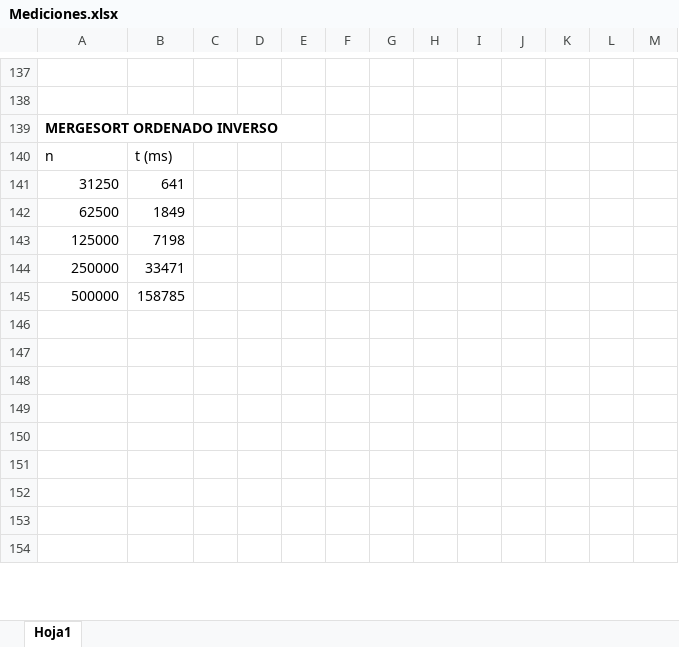
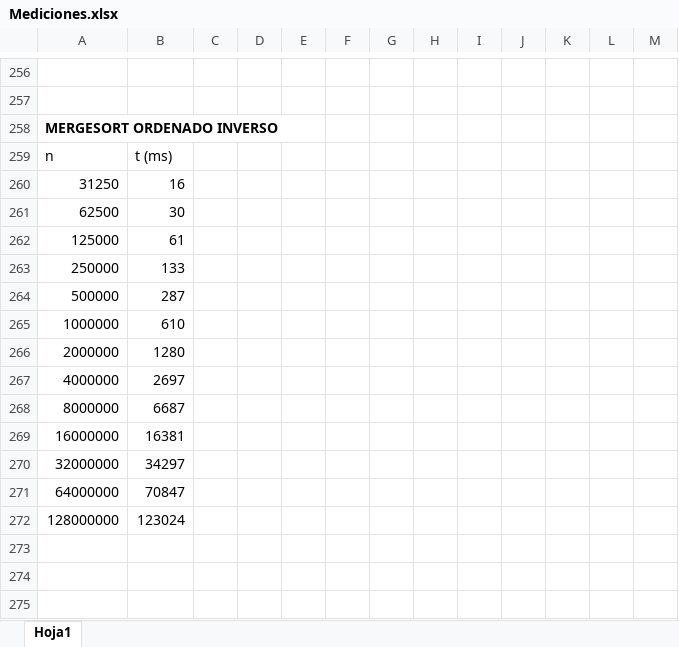
Before and after one commit to nahiaraSnchzz/alg_SanchezNahiaraUO295645, an Excel workbook: src/main/java/algestudiante/p3/Mediciones.xlsx, sheet Hoja1, drawn as a sheet; only a part is shown, gaps mark what is left out; the shorter side is filled out with more unchanged rows; values as stored, in another font and other column widths than the file's, no borders; charts and pictures not drawn; addresses are those after the commit; the diff covers the shown part only; the diff names each change by its address in the sheet, - before the commit and + after, or states it on an @@ line.

```diff
--- a/src/main/java/algestudiante/p3/Mediciones.xlsx (sheet Hoja1)
+++ b/src/main/java/algestudiante/p3/Mediciones.xlsx (sheet Hoja1)
-B260: 641
+B260: 16
-B261: 1849
+B261: 30
-B262: 7198
+B262: 61
-B263: 33471
+B263: 133
-B264: 158785
+B264: 287
+row 265: 1000000 | 610
+row 266: 2000000 | 1280
+row 267: 4000000 | 2697
+row 268: 8000000 | 6687
+row 269: 16000000 | 16381
+row 270: 32000000 | 34297
+row 271: 64000000 | 70847
+row 272: 128000000 | 123024
```
Also changed, not shown: 136 added rows, 6 removed rows and 18 edited cells elsewhere in this sheet, charts or pictures, 7 other files.
